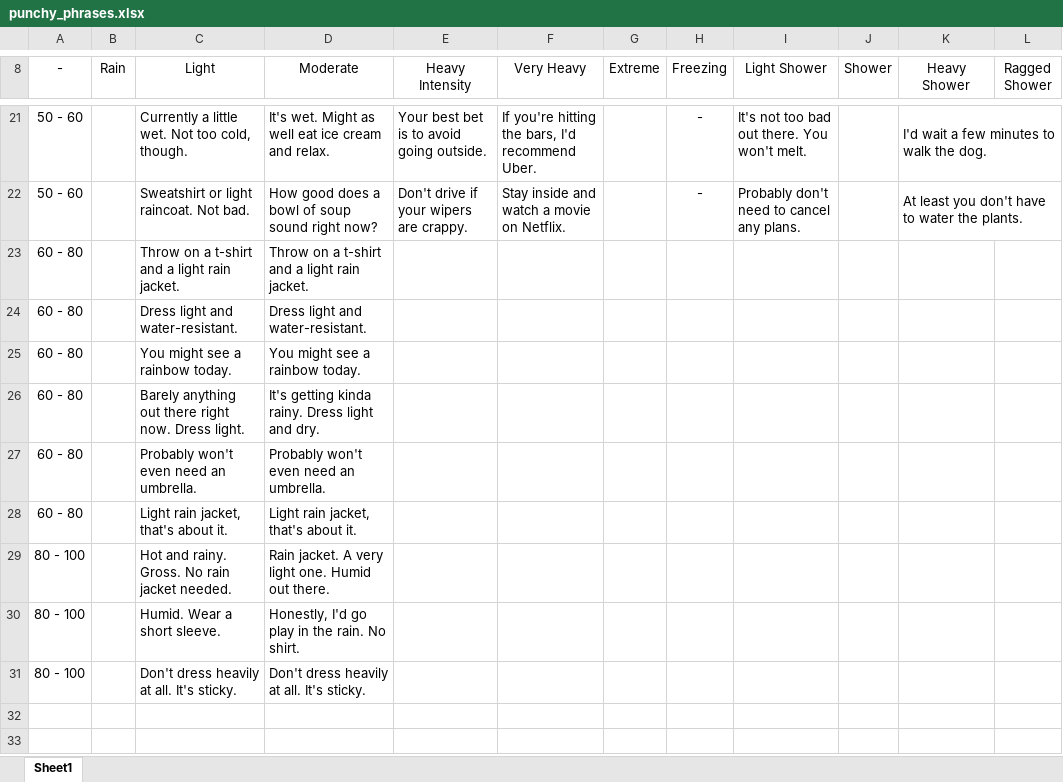
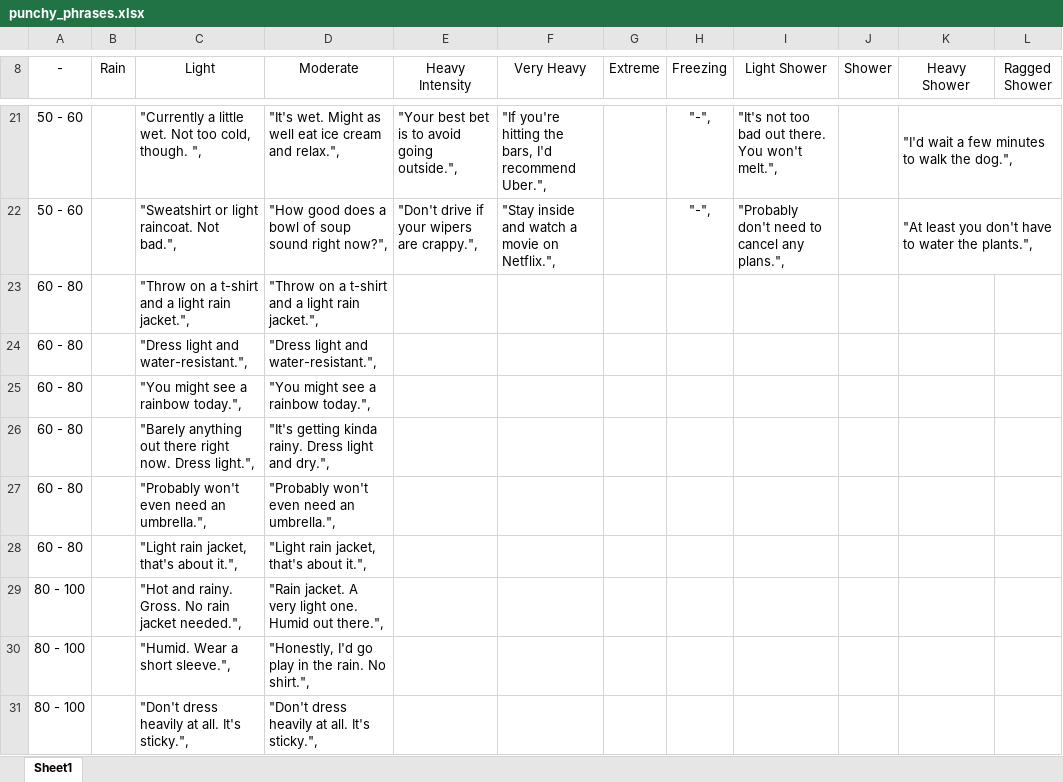
Before and after one commit to stevenpenavajr/weather-ios, an Excel workbook: Planning Files/punchy_phrases.xlsx, sheet Sheet1, drawn as a sheet; only a part is shown, gaps mark what is left out; values as stored, in another font and other column widths than the file's, no borders; the diff covers the shown part only; the diff names each change by its address in the sheet, - before the commit and + after, or states it on an @@ line.

```diff
--- a/Planning Files/punchy_phrases.xlsx (sheet Sheet1)
+++ b/Planning Files/punchy_phrases.xlsx (sheet Sheet1)
-C21 (Light): Currently a little wet. Not too cold, though.
+C21 (Light): "Currently a little wet. Not too cold, though. ",
-D21 (Moderate): It's wet. Might as well eat ice cream and relax.
+D21 (Moderate): "It's wet. Might as well eat ice cream and relax.",
-E21 (Heavy Intensity): Your best bet is to avoid going outside.
+E21 (Heavy Intensity): "Your best bet is to avoid going outside.",
-F21 (Very Heavy): If you're hitting the bars, I'd recommend Uber.
+F21 (Very Heavy): "If you're hitting the bars, I'd recommend Uber.",
-H21:H22 (Freezing): -
+H21:H22 (Freezing): "-",
-I21 (Light Shower): It's not too bad out there. You won't melt.
+I21 (Light Shower): "It's not too bad out there. You won't melt.",
-K21 (Heavy Shower): I'd wait a few minutes to walk the dog.
+K21 (Heavy Shower): "I'd wait a few minutes to walk the dog.",
-C22 (Light): Sweatshirt or light raincoat. Not bad.
+C22 (Light): "Sweatshirt or light raincoat. Not bad.",
-D22 (Moderate): How good does a bowl of soup sound right now?
+D22 (Moderate): "How good does a bowl of soup sound right now?",
-E22 (Heavy Intensity): Don't drive if your wipers are crappy.
+E22 (Heavy Intensity): "Don't drive if your wipers are crappy.",
-F22 (Very Heavy): Stay inside and watch a movie on Netflix.
+F22 (Very Heavy): "Stay inside and watch a movie on Netflix.",
-I22 (Light Shower): Probably don't need to cancel any plans.
+I22 (Light Shower): "Probably don't need to cancel any plans.",
-K22 (Heavy Shower): At least you don't have to water the plants.
+K22 (Heavy Shower): "At least you don't have to water the plants.",
-C23 (Light): Throw on a t-shirt and a light rain jacket.
+C23 (Light): "Throw on a t-shirt and a light rain jacket.",
-D23 (Moderate): Throw on a t-shirt and a light rain jacket.
+D23 (Moderate): "Throw on a t-shirt and a light rain jacket.",
-C24 (Light): Dress light and water-resistant.
+C24 (Light): "Dress light and water-resistant.",
-D24 (Moderate): Dress light and water-resistant.
+D24 (Moderate): "Dress light and water-resistant.",
-C25 (Light): You might see a rainbow today.
+C25 (Light): "You might see a rainbow today.",
-D25 (Moderate): You might see a rainbow today.
+D25 (Moderate): "You might see a rainbow today.",
-C26 (Light): Barely anything out there right now. Dress light.
+C26 (Light): "Barely anything out there right now. Dress light.",
-D26 (Moderate): It's getting kinda rainy. Dress light and dry.
+D26 (Moderate): "It's getting kinda rainy. Dress light and dry.",
-C27 (Light): Probably won't even need an umbrella.
+C27 (Light): "Probably won't even need an umbrella.",
-D27 (Moderate): Probably won't even need an umbrella.
+D27 (Moderate): "Probably won't even need an umbrella.",
-C28 (Light): Light rain jacket, that's about it.
+C28 (Light): "Light rain jacket, that's about it.",
-D28 (Moderate): Light rain jacket, that's about it.
+D28 (Moderate): "Light rain jacket, that's about it.",
-C29 (Light): Hot and rainy. Gross. No rain jacket needed.
+C29 (Light): "Hot and rainy. Gross. No rain jacket needed.",
-D29 (Moderate): Rain jacket. A very light one. Humid out there.
+D29 (Moderate): "Rain jacket. A very light one. Humid out there.",
-C30 (Light): Humid. Wear a short sleeve.
+C30 (Light): "Humid. Wear a short sleeve.",
-D30 (Moderate): Honestly, I'd go play in the rain. No shirt.
+D30 (Moderate): "Honestly, I'd go play in the rain. No shirt.",
-C31 (Light): Don't dress heavily at all. It's sticky.
+C31 (Light): "Don't dress heavily at all. It's sticky.",
-D31 (Moderate): Don't dress heavily at all. It's sticky.
+D31 (Moderate): "Don't dress heavily at all. It's sticky.",
```
Also changed, not shown: 71 edited cells elsewhere in this sheet, 4 other files.
